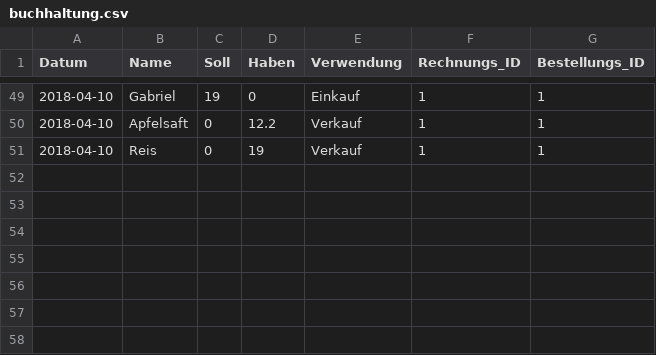
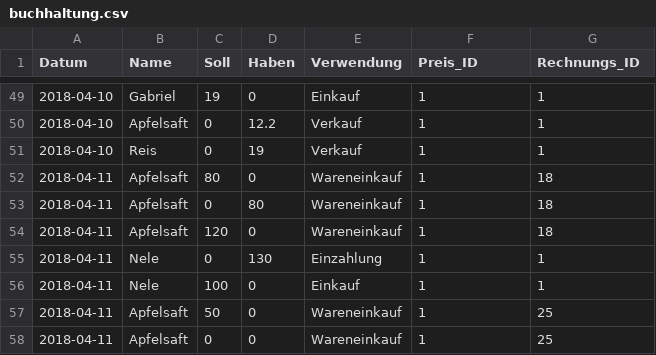
Before and after one commit to nardusstricta/KornkammerApp, a CSV file: buchhaltung.csv, drawn as a sheet; only a part is shown, gaps mark what is left out; the diff names each change by its address in the sheet, - before the commit and + after, or states it on an @@ line.

Commit message:
änderungen bevor Nele heimlich dran rumpfuschte

```diff
--- a/buchhaltung.csv
+++ b/buchhaltung.csv
-F1: Rechnungs_ID
+F1: Preis_ID
-G1: Bestellungs_ID
+G1: Rechnungs_ID
+row 52: 2018-04-11 | Apfelsaft | 80 | 0 | Wareneinkauf | 1 | 18
+row 53: 2018-04-11 | Apfelsaft | 0 | 80 | Wareneinkauf | 1 | 18
+row 54: 2018-04-11 | Apfelsaft | 120 | 0 | Wareneinkauf | 1 | 18
+row 55: 2018-04-11 | Nele | 0 | 130 | Einzahlung | 1 | 1
+row 56: 2018-04-11 | Nele | 100 | 0 | Einkauf | 1 | 1
+row 57: 2018-04-11 | Apfelsaft | 50 | 0 | Wareneinkauf | 1 | 25
+row 58: 2018-04-11 | Apfelsaft | 0 | 0 | Wareneinkauf | 1 | 25
```
Also changed, not shown: 2 other files.
